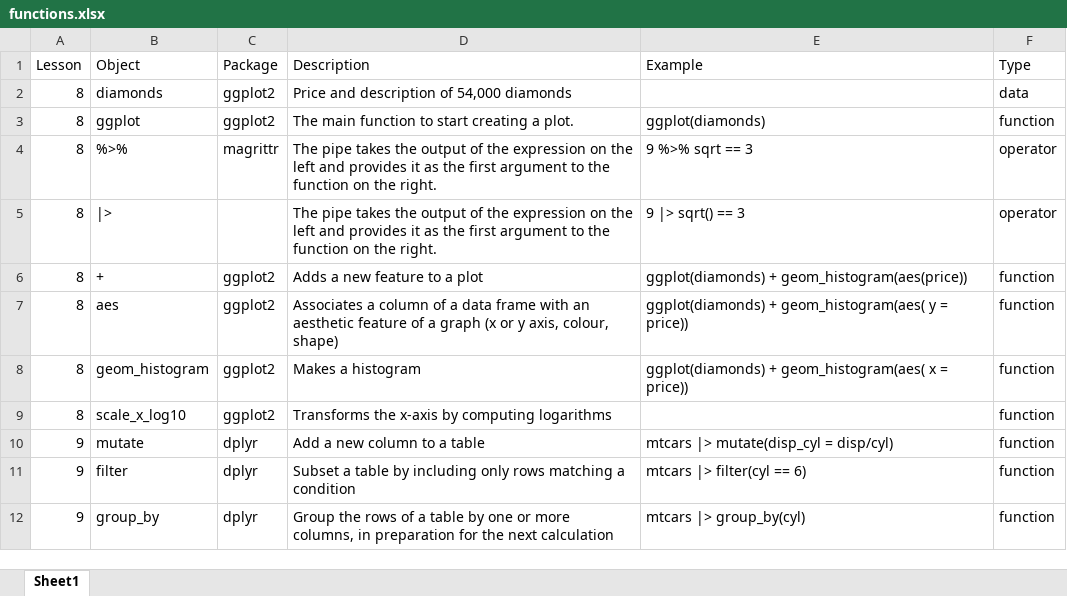
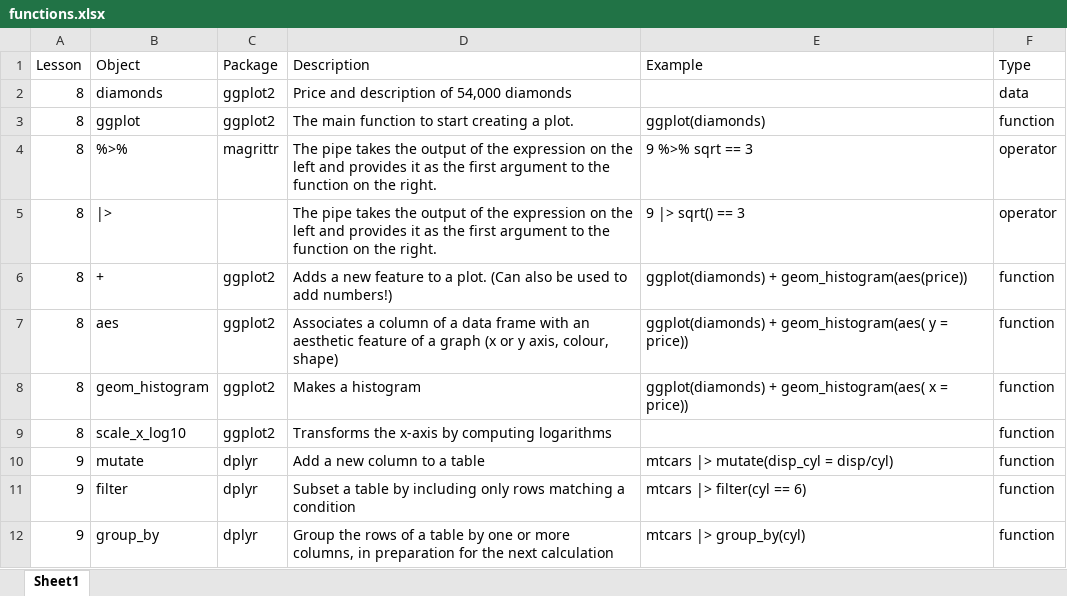
Before and after one commit to AndrewIrwin/data-viz-notes, an Excel workbook: lessons/static/functions.xlsx, sheet Sheet1, drawn as a sheet; only a part is shown; values as stored, in another font and other column widths than the file's, no borders; the diff covers the shown part only; the diff names each change by its address in the sheet, - before the commit and + after, or states it on an @@ line.

```diff
--- a/lessons/static/functions.xlsx (sheet Sheet1)
+++ b/lessons/static/functions.xlsx (sheet Sheet1)
-D6 (Description): …to a plot
+D6 (Description): …to a plot. (Can also be used to add numbers!)
```
Also changed, not shown: 20 added rows and 4 edited cells elsewhere in this sheet, 41 other files.
